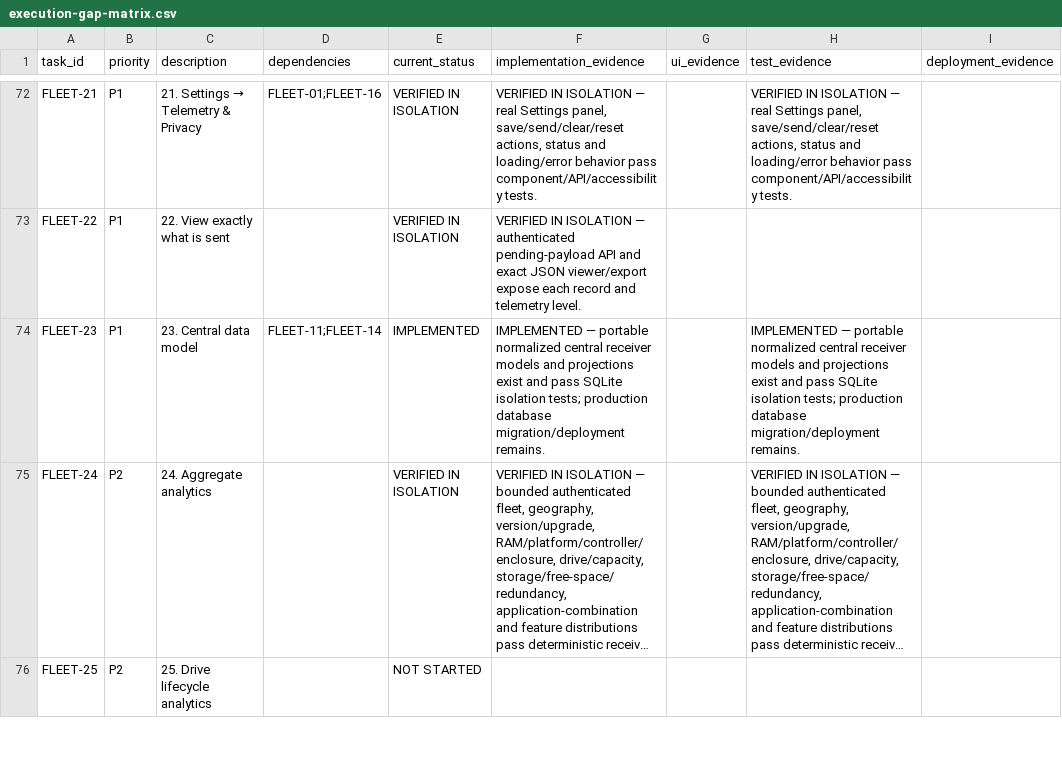
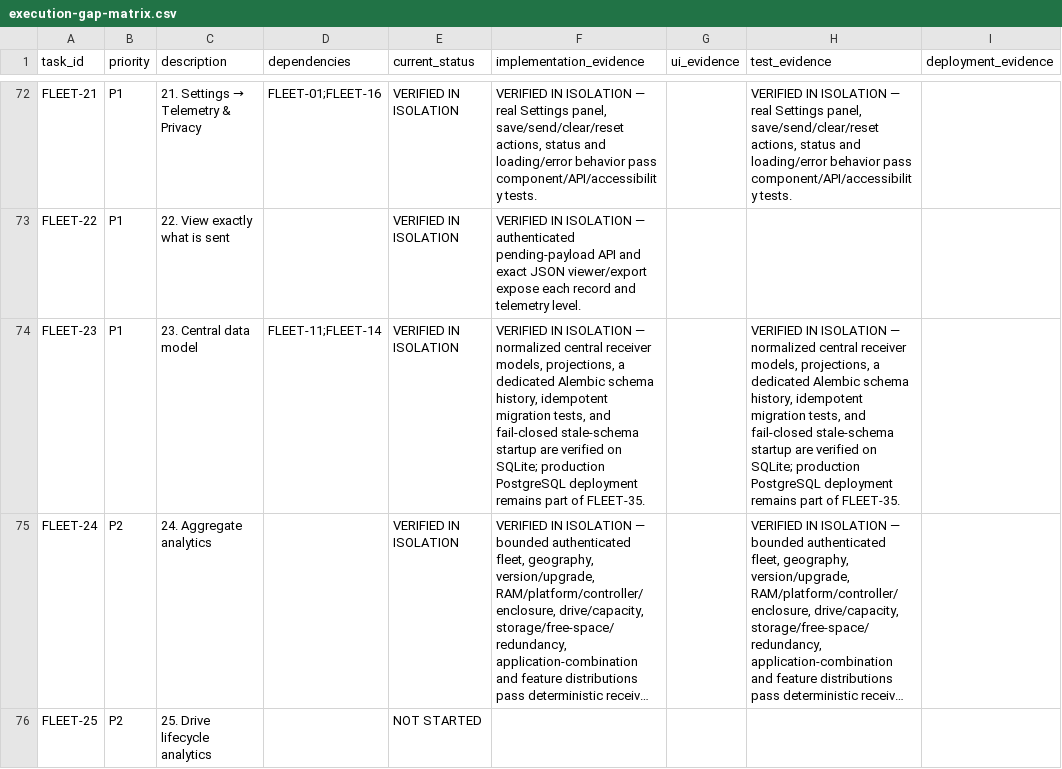
Before and after one commit to tekmyster/Hoardarr, a CSV file: docs/planning/execution-gap-matrix.csv, drawn as a sheet; only a part is shown, gaps mark what is left out; long unchanged cells end in …; the diff covers the shown part only; the diff names each change by its address in the sheet, - before the commit and + after, or states it on an @@ line.

Commit message:
Version central fleet database schema

```diff
--- a/docs/planning/execution-gap-matrix.csv
+++ b/docs/planning/execution-gap-matrix.csv
-E74 (current_status): IMPLEMENTED
+E74 (current_status): VERIFIED IN ISOLATION
-F74 (implementation_evidence): IMPLEMENTED — portable normalized central receiver models and projections exist and pass SQLite isolation tests; production database migration/deployment remains.
+F74 (implementation_evidence): VERIFIED IN ISOLATION — normalized central receiver models, projections, a dedicated Alembic schema history, idempotent migration tests, and fail-closed stale-schema startup are verified on SQLite; production PostgreSQL deployment remains part of FLEET-35.
-H74 (test_evidence): IMPLEMENTED — portable normalized central receiver models and projections exist and pass SQLite isolation tests; production database migration/deployment remains.
+H74 (test_evidence): VERIFIED IN ISOLATION — normalized central receiver models, projections, a dedicated Alembic schema history, idempotent migration tests, and fail-closed stale-schema startup are verified on SQLite; production PostgreSQL deployment remains part of FLEET-35.
```
Also changed, not shown: 1 edited cell elsewhere in this file, 15 other files.
